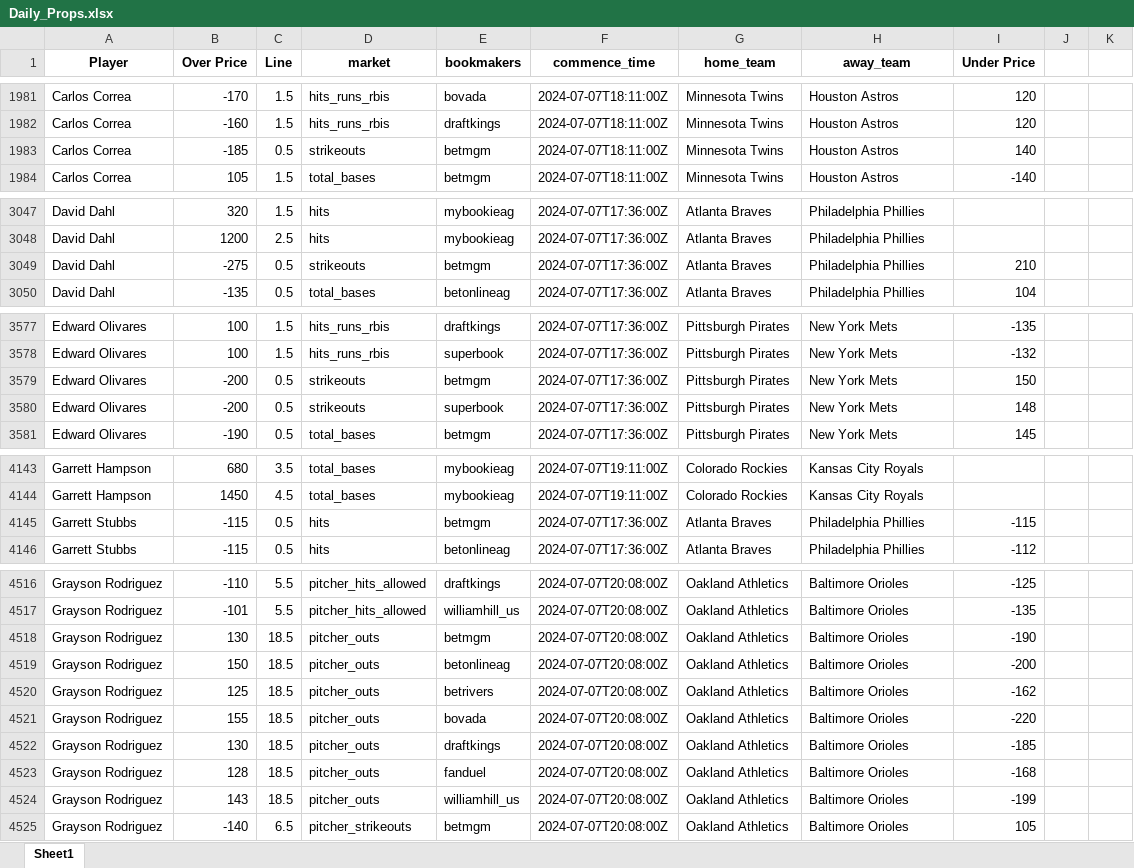
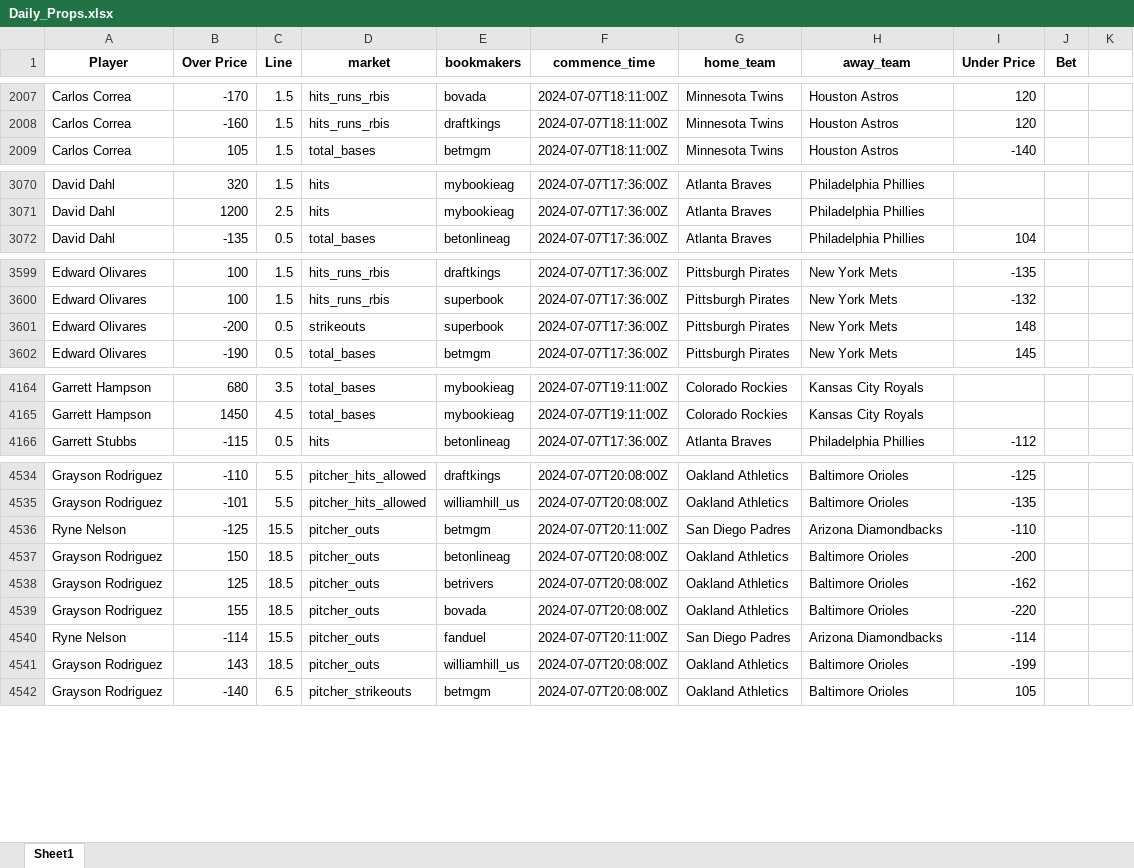
Before and after one commit to mtdewrocks/matchup, an Excel workbook: assets/Daily_Props.xlsx, sheet Sheet1, drawn as a sheet; only a part is shown, gaps mark what is left out; values as stored, in another font and other column widths than the file's, no borders; removed rows and columns are numbered as before the commit, all else as after; the diff covers the shown part only; the diff names each change by its address in the sheet, - before the commit and + after, or states it on an @@ line.

```diff
--- a/assets/Daily_Props.xlsx (sheet Sheet1)
+++ b/assets/Daily_Props.xlsx (sheet Sheet1)
-J1: (empty)
+J1: Bet
-row 1983: Carlos Correa | -185 | 0.5 | strikeouts | betmgm | 2024-07-07T18:11:00Z | Minnesota Twins | Houston Astros | 140
-row 3049: David Dahl | -275 | 0.5 | strikeouts | betmgm | 2024-07-07T17:36:00Z | Atlanta Braves | Philadelphia Phillies | 210
-row 3579: Edward Olivares | -200 | 0.5 | strikeouts | betmgm | 2024-07-07T17:36:00Z | Pittsburgh Pirates | New York Mets | 150
-row 4145: Garrett Stubbs | -115 | 0.5 | hits | betmgm | 2024-07-07T17:36:00Z | Atlanta Braves | Philadelphia Phillies | -115
-row 4518: Grayson Rodriguez | 130 | 18.5 | pitcher_outs | betmgm | 2024-07-07T20:08:00Z | Oakland Athletics | Baltimore Orioles | -190
@@ row 10903 moved to row 4536: Ryne Nelson @@
@@ row 4522 moved to row 13075: Grayson Rodriguez @@
@@ row 4523 moved to row 13079: Grayson Rodriguez @@
@@ row 10907 moved to row 4540: Ryne Nelson @@
```
Also changed, not shown: 29 added rows, 24 removed rows, 63 moved rows, 3 edited cells and cell formats elsewhere in this sheet, assets/Combined_Daily_Data.xlsx.
